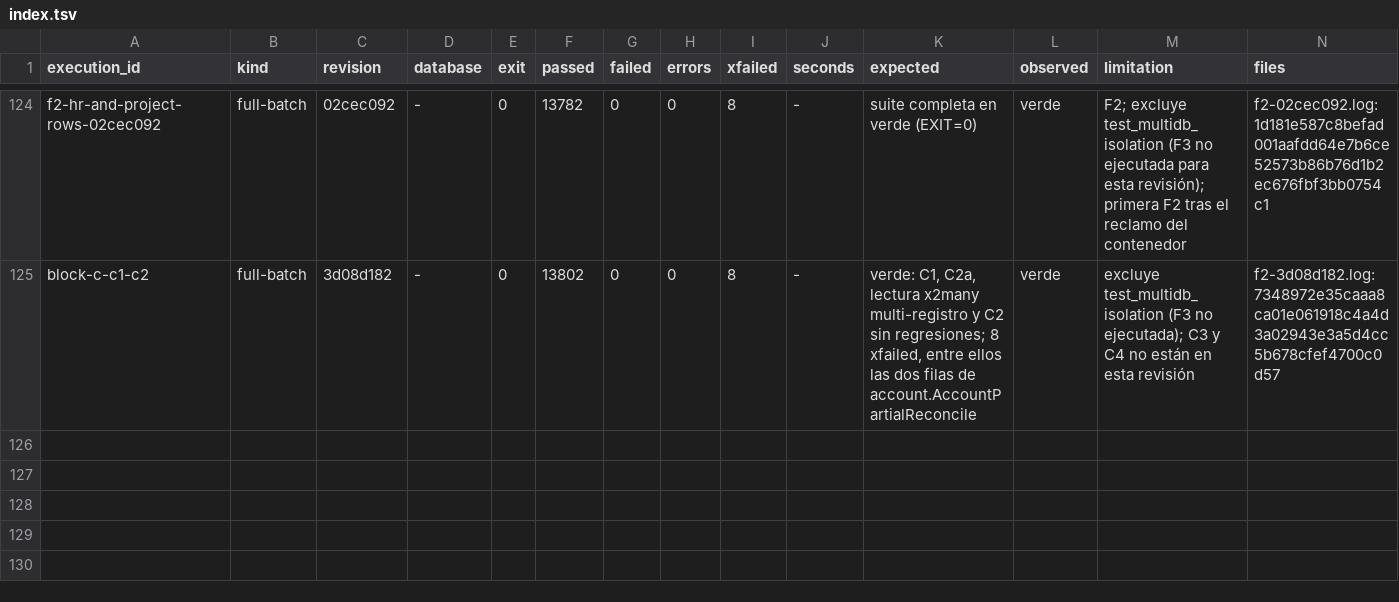
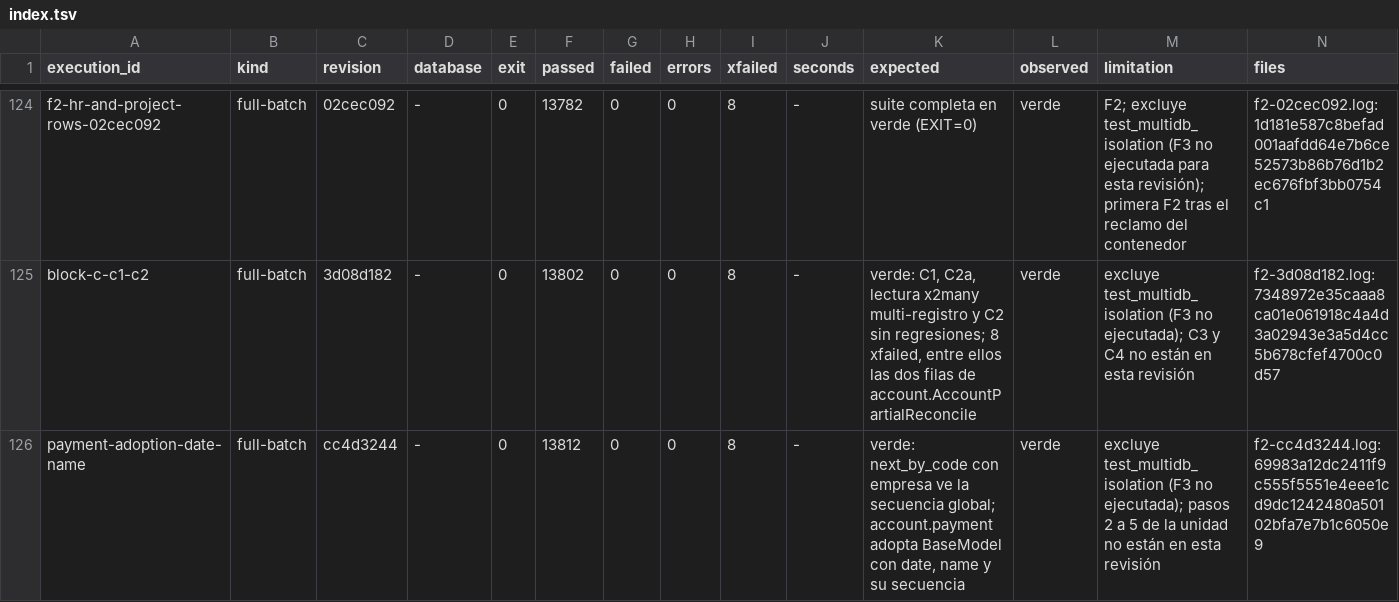
Before and after one commit to jcg-admin/kaupamex-api, a TSV file: scripts/workbench/orm-continuation-plan-20261103T095630/outputs/gates/index.tsv, drawn as a sheet; only a part is shown, gaps mark what is left out.

Commit message:
Record the full gate on the payment adoption
The payment adoption changes the session seeders and a base lookup,
so the full batch ran on cc4d3244: 13812 passed, 66 skipped, 8
xfailed, exit 0. The multidb isolation suite is excluded from this
gate and was not run.

```diff
--- a/scripts/workbench/orm-continuation-plan-20261103T095630/outputs/gates/index.tsv
+++ b/scripts/workbench/orm-continuation-plan-20261103T095630/outputs/gates/index.tsv
@@ -125 +125,2 @@ f2-hr-and-project-rows-02cec092	full-batch	02cec092	-	0	13782	0	0	8	-	suite comp
 block-c-c1-c2	full-batch	3d08d182	-	0	13802	0	0	8	-	verde: C1, C2a, lectura x2many multi-registro y C2 sin regresiones; 8 xfailed, entre ellos las dos filas de account.AccountPartialReconcile	verde	excluye test_multidb_isolation (F3 no ejecutada); C3 y C4 no están en esta revisión	f2-3d08d182.log:7348972e35caaa8ca01e061918c4a4d3a02943e3a5d4cc5b678cfef4700c0d57
+payment-adoption-date-name	full-batch	cc4d3244	-	0	13812	0	0	8	-	verde: next_by_code con empresa ve la secuencia global; account.payment adopta BaseModel con date, name y su secuencia	verde	excluye test_multidb_isolation (F3 no ejecutada); pasos 2 a 5 de la unidad no están en esta revisión	f2-cc4d3244.log:69983a12dc2411f9c555f5551e4eee1cd9dc1242480a50102bfa7e7b1c6050e9
```
Also changed, not shown: 1 other file.
